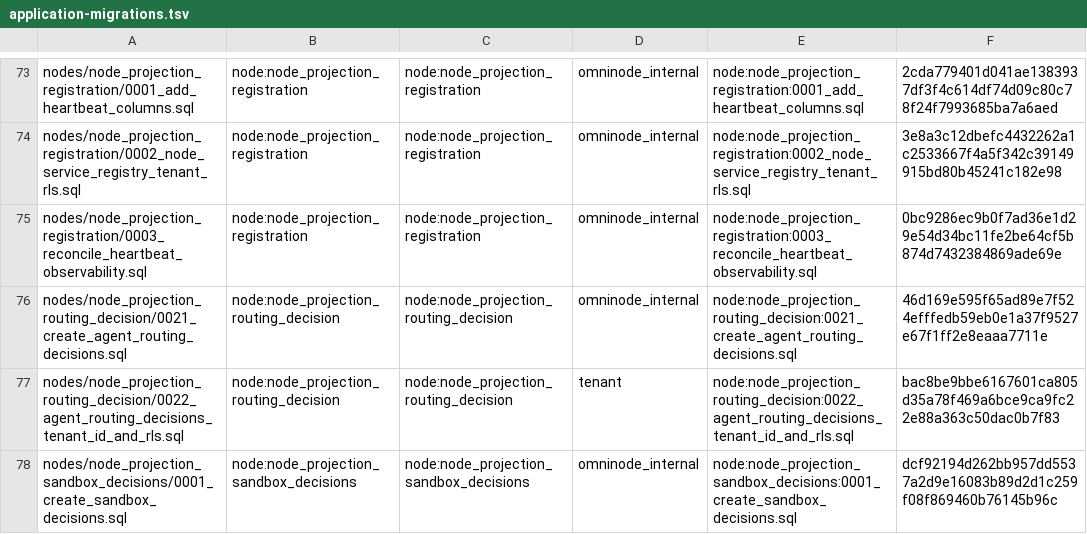
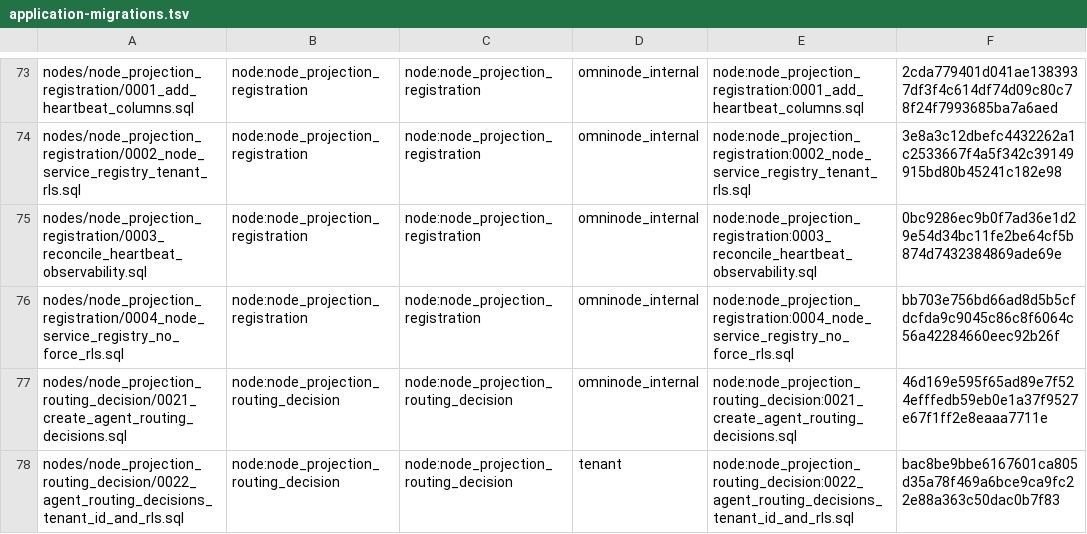
Before and after one commit to OmniNode-ai/omnibase_infra, a TSV file: docker/migrations/forward/_ledger/application-migrations.tsv, drawn as a sheet; only a part is shown, gaps mark what is left out; the shorter side is filled out with more unchanged rows.

Commit message:
fix(OMN-15336): vendor node_service_registry NO FORCE ROW LEVEL SECURITY
Item 4 disposition, vendored half. Source-of-truth migration lands in
omnimarket (companion PR OmniNode-ai/omnimarket#2021,
src/omnimarket/nodes/node_projection_registration/migrations/
0004_node_service_registry_no_force_rls.sql, byte-identical to the copy
here) per this repo's own vendoring architecture
(scripts/sync-node-migrations.sh).

ALTER TABLE node_service_registry NO FORCE ROW LEVEL SECURITY reverses
only the FORCE half of 0002_node_service_registry_tenant_rls.sql.
node_service_registry is contract-declared omninode_internal domain
(node_projection_registration/contract.yaml db_io.schema, and this
repo's own application-migrations.tsv ledger classification for the
whole node), corroborated by the 2026-08-02 operator domain ruling and
OMN-15656's landed grants-derivation correction. FORCE on internal
registry state is the wrong posture -- 0002 stamped a DEFAULT
'omninode' single-tenant value with no real multi-tenant partition, and
FORCE constrains even the table owner (the OMN-15301 write-lockout
hazard). Idempotent (to_regclass guard): the registration trio is
still operator-fenced by default, so a fenced database has no
node_service_registry table at all.

Does NOT need a fenced-node-migrations.yaml entry: the OMN-15336 item-4
unclassified-FORCE-RLS guard (PR #2666, separate branch) only refuses
migrations that ENABLE FORCE ROW LEVEL SECURITY without a fence
citation; NO FORCE is the disabling form and is explicitly excluded
from that guard's match.

MERGE ORDER: omnimarket#2021's node-migration-vendor-parity-gate
requires this repo's vendored copy at dev tip before it can pass. THIS
PR must merge first; omnimarket#2021 second.

Evidence:
$ OMNIMARKET_SRC=<omnimarket worktree with 2021's commit> \
    bash scripts/sync-node-migrations.sh --check
[sync-node-migrations] check: in sync.

$ OMNIMARKET_SRC=<same> uv run pytest tests/unit/migrations/ \
    tests/ci/test_legacy_rds_fixture_contract.py -q
66 passed in 14.96s

OMN-15336 (item 4)

```diff
--- a/docker/migrations/forward/_ledger/application-migrations.tsv
+++ b/docker/migrations/forward/_ledger/application-migrations.tsv
@@ -75,2 +75,3 @@ nodes/node_projection_registration/0002_node_service_registry_tenant_rls.sql	nod
 nodes/node_projection_registration/0003_reconcile_heartbeat_observability.sql	node:node_projection_registration	node:node_projection_registration	omninode_internal	node:node_projection_registration:0003_reconcile_heartbeat_observability.sql	0bc9286ec9b0f7ad36e1d29e54d34bc11fe2be64cf5b874d7432384869ade69e
+nodes/node_projection_registration/0004_node_service_registry_no_force_rls.sql	node:node_projection_registration	node:node_projection_registration	omninode_internal	node:node_projection_registration:0004_node_service_registry_no_force_rls.sql	bb703e756bd66ad8d5b5cfdcfda9c9045c86c8f6064c56a42284660eec92b26f
 nodes/node_projection_routing_decision/0021_create_agent_routing_decisions.sql	node:node_projection_routing_decision	node:node_projection_routing_decision	omninode_internal	node:node_projection_routing_decision:0021_create_agent_routing_decisions.sql	46d169e595f65ad89e7f524efffedb59eb0e1a37f9527e67f1ff2e8eaaa7711e
```
Also changed, not shown: 2 other files.
